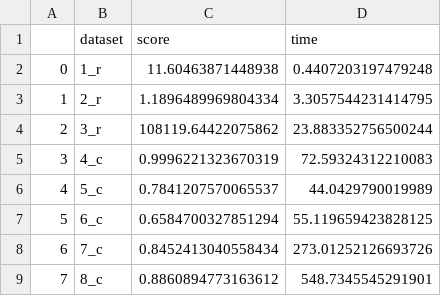
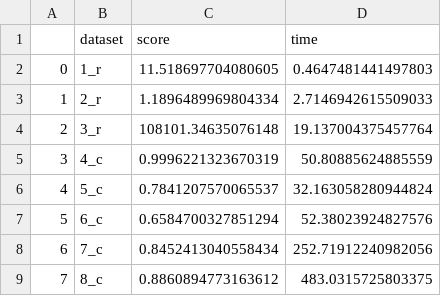
Before and after one commit to tyz910/sdsj2018, a CSV file: scores/scores.csv, drawn as a sheet.

```diff
--- a/scores/scores.csv
+++ b/scores/scores.csv
@@ -1,9 +1,9 @@
 ,dataset,score,time
-0,1_r,11.60463871448938,0.4407203197479248
-1,2_r,1.1896489969804334,3.3057544231414795
-2,3_r,108119.64422075862,23.883352756500244
-3,4_c,0.9996221323670319,72.59324312210083
-4,5_c,0.7841207570065537,44.0429790019989
-5,6_c,0.6584700327851294,55.119659423828125
-6,7_c,0.8452413040558434,273.01252126693726
-7,8_c,0.8860894773163612,548.7345545291901
+0,1_r,11.518697704080605,0.4647481441497803
+1,2_r,1.1896489969804334,2.7146942615509033
+2,3_r,108101.34635076148,19.137004375457764
+3,4_c,0.9996221323670319,50.80885624885559
+4,5_c,0.7841207570065537,32.163058280944824
+5,6_c,0.6584700327851294,52.38023924827576
+6,7_c,0.8452413040558434,252.71912240982056
+7,8_c,0.8860894773163612,483.0315725803375
```
Also changed, not shown: 3 other files.
